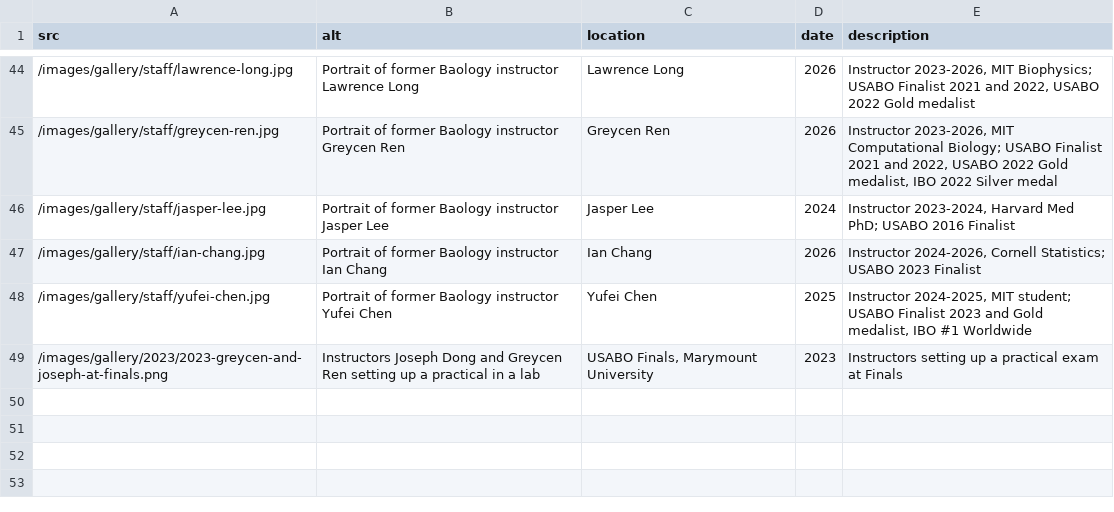
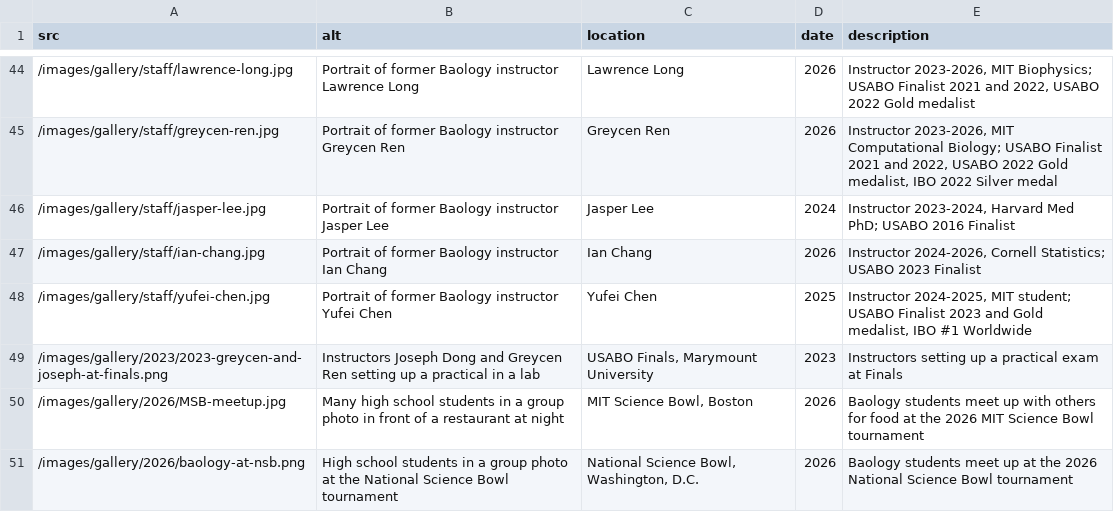
Before and after one commit to dorazhou1/baology, a CSV file: data/gallery.csv, drawn as a sheet; only a part is shown, gaps mark what is left out; the diff names each change by its address in the sheet, - before the commit and + after, or states it on an @@ line.

Commit message:
add photos

```diff
--- a/data/gallery.csv
+++ b/data/gallery.csv
+row 50: /images/gallery/2026/MSB-meetup.jpg | Many high school students in a group photo in front of a restaurant at night | MIT Science Bowl, Boston | 2026 | Baology students meet up with others for food at the 2026 MIT Science Bowl tournament
+row 51: /images/gallery/2026/baology-at-nsb.png | High school students in a group photo at the National Science Bowl tournament | National Science Bowl, Washington, D.C. | 2026 | Baology students meet up at the 2026 National Science Bowl tournament
```
Also changed, not shown: 4 other files.
